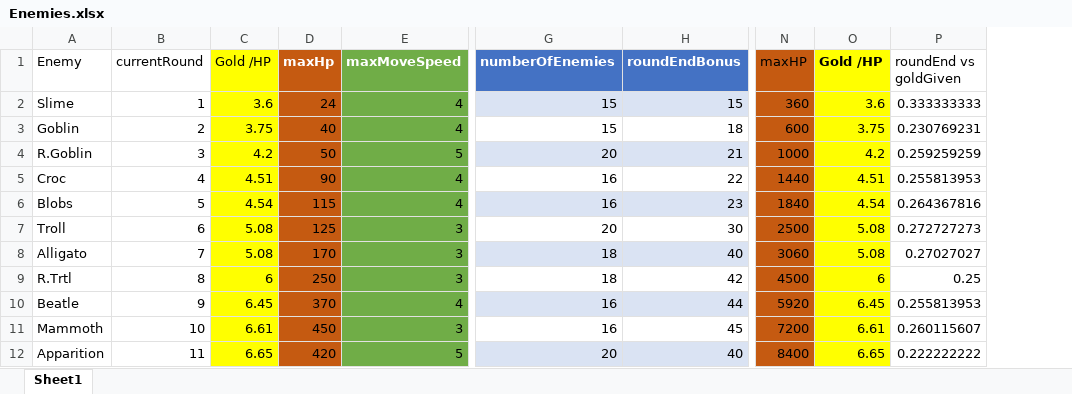
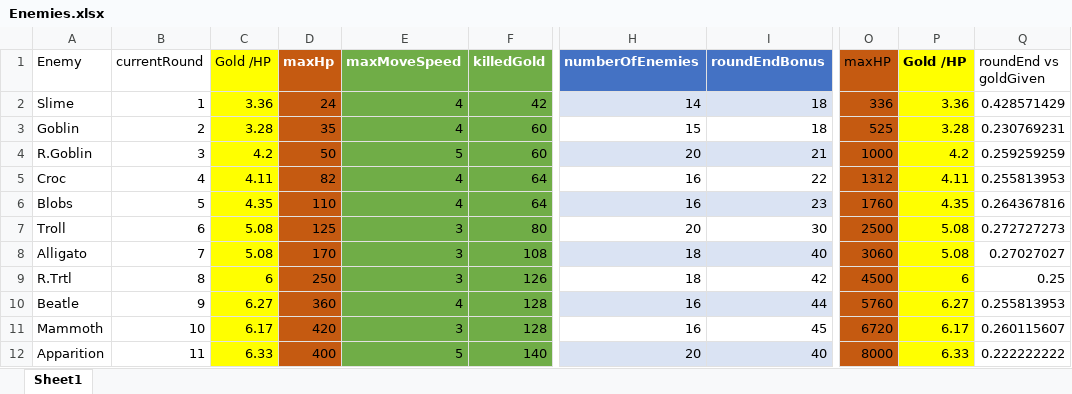
Before and after one commit to m3e/TowerDefense, an Excel workbook: enemies/Enemies.xlsx, sheet Sheet1, drawn as a sheet; only a part is shown, gaps mark what is left out; values as stored, in another font and other column widths than the file's, no borders; table styles not drawn; addresses are those after the commit; the diff covers the shown part only; the diff names each change by its address in the sheet, - before the commit and + after, or states it on an @@ line.

Commit message:
50 rounds, 5 l3 towers

```diff
--- a/enemies/Enemies.xlsx (sheet Sheet1)
+++ b/enemies/Enemies.xlsx (sheet Sheet1)
+column F (killedGold), rows 2-12: 42 | 60 | 60 | 64 | 64 | 80 | 108 | 126 | 128 | 128 | 140
-C2 (Gold /HP): 3.6
+C2 (Gold /HP): 3.36
-H2 (numberOfEnemies): 15
+H2 (numberOfEnemies): 14
-I2 (roundEndBonus): 15
+I2 (roundEndBonus): 18
-O2 (maxHP): 360
+O2 (maxHP): 336
-P2 (Gold /HP): 3.6
+P2 (Gold /HP): 3.36
-Q2 (roundEnd vs goldGiven): 0.333333333
+Q2 (roundEnd vs goldGiven): 0.428571429
-C3 (Gold /HP): 3.75
+C3 (Gold /HP): 3.28
-D3 (maxHp): 40
+D3 (maxHp): 35
-O3 (maxHP): 600
+O3 (maxHP): 525
-P3 (Gold /HP): 3.75
+P3 (Gold /HP): 3.28
-C5 (Gold /HP): 4.51
+C5 (Gold /HP): 4.11
-D5 (maxHp): 90
+D5 (maxHp): 82
-O5 (maxHP): 1440
+O5 (maxHP): 1312
-P5 (Gold /HP): 4.51
+P5 (Gold /HP): 4.11
-C6 (Gold /HP): 4.54
+C6 (Gold /HP): 4.35
-D6 (maxHp): 115
+D6 (maxHp): 110
-O6 (maxHP): 1840
+O6 (maxHP): 1760
-P6 (Gold /HP): 4.54
+P6 (Gold /HP): 4.35
-C10 (Gold /HP): 6.45
+C10 (Gold /HP): 6.27
-D10 (maxHp): 370
+D10 (maxHp): 360
-O10 (maxHP): 5920
+O10 (maxHP): 5760
-P10 (Gold /HP): 6.45
+P10 (Gold /HP): 6.27
-C11 (Gold /HP): 6.61
+C11 (Gold /HP): 6.17
-D11 (maxHp): 450
+D11 (maxHp): 420
-O11 (maxHP): 7200
+O11 (maxHP): 6720
-P11 (Gold /HP): 6.61
+P11 (Gold /HP): 6.17
-C12 (Gold /HP): 6.65
+C12 (Gold /HP): 6.33
-D12 (maxHp): 420
+D12 (maxHp): 400
-O12 (maxHP): 8400
+O12 (maxHP): 8000
-P12 (Gold /HP): 6.65
+P12 (Gold /HP): 6.33
```
Also changed, not shown: 30 added rows and 27 edited cells elsewhere in this sheet, formulas that keep their value, towers/Towers.xlsx, 30 other files.
